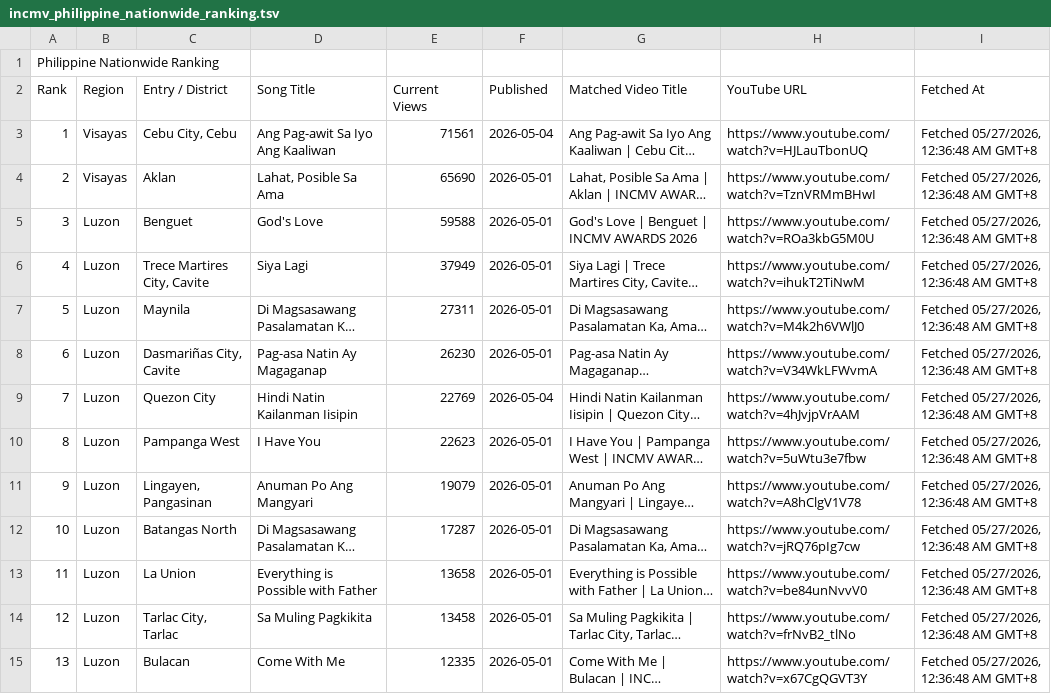
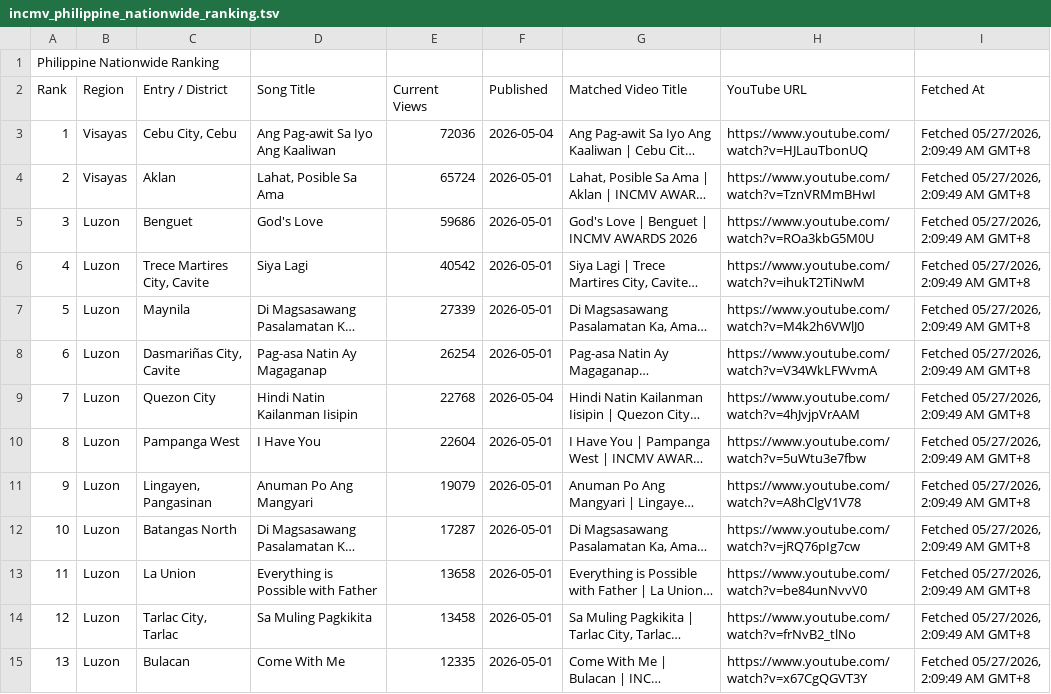
Before and after one commit to Yanchiee/incmv-live-dashboard, a TSV file: data/incmv_philippine_nationwide_ranking.tsv, drawn as a sheet; only a part is shown; long unchanged cells end in …; the diff covers the shown part only; the diff names each change by its address in the sheet, - before the commit and + after, or states it on an @@ line.

```diff
--- a/data/incmv_philippine_nationwide_ranking.tsv
+++ b/data/incmv_philippine_nationwide_ranking.tsv
-E3 (Current Views): 71561
+E3 (Current Views): 72036
-I3:I15 (Fetched At): Fetched 05/27/2026, 12:36:48 AM GMT+8
+I3:I15 (Fetched At): Fetched 05/27/2026, 2:09:49 AM GMT+8
-E4 (Current Views): 65690
+E4 (Current Views): 65724
-E5 (Current Views): 59588
+E5 (Current Views): 59686
-E6 (Current Views): 37949
+E6 (Current Views): 40542
-E7 (Current Views): 27311
+E7 (Current Views): 27339
-E8 (Current Views): 26230
+E8 (Current Views): 26254
-E9 (Current Views): 22769
+E9 (Current Views): 22768
-E10 (Current Views): 22623
+E10 (Current Views): 22604
```
Also changed, not shown: 123 edited cells elsewhere in this file, data/incmv_global_ranking.tsv, data/sheets/incmv_global_ranking.csv, 16 other files.
